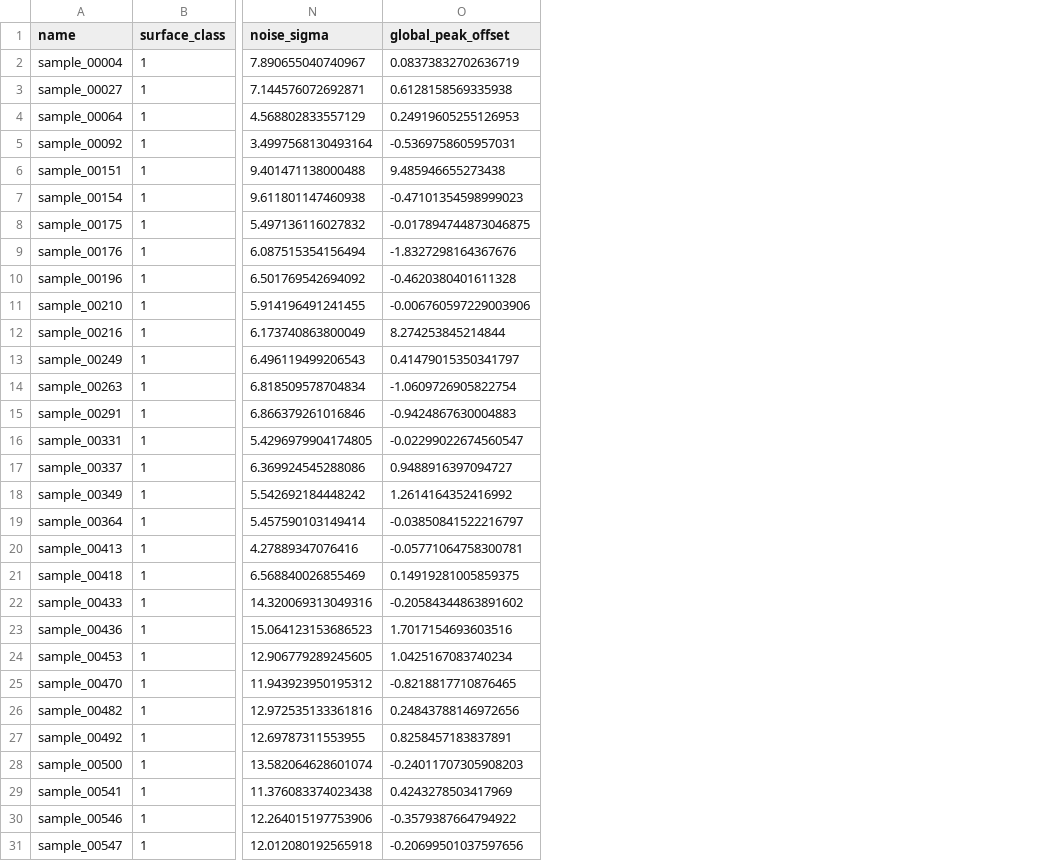
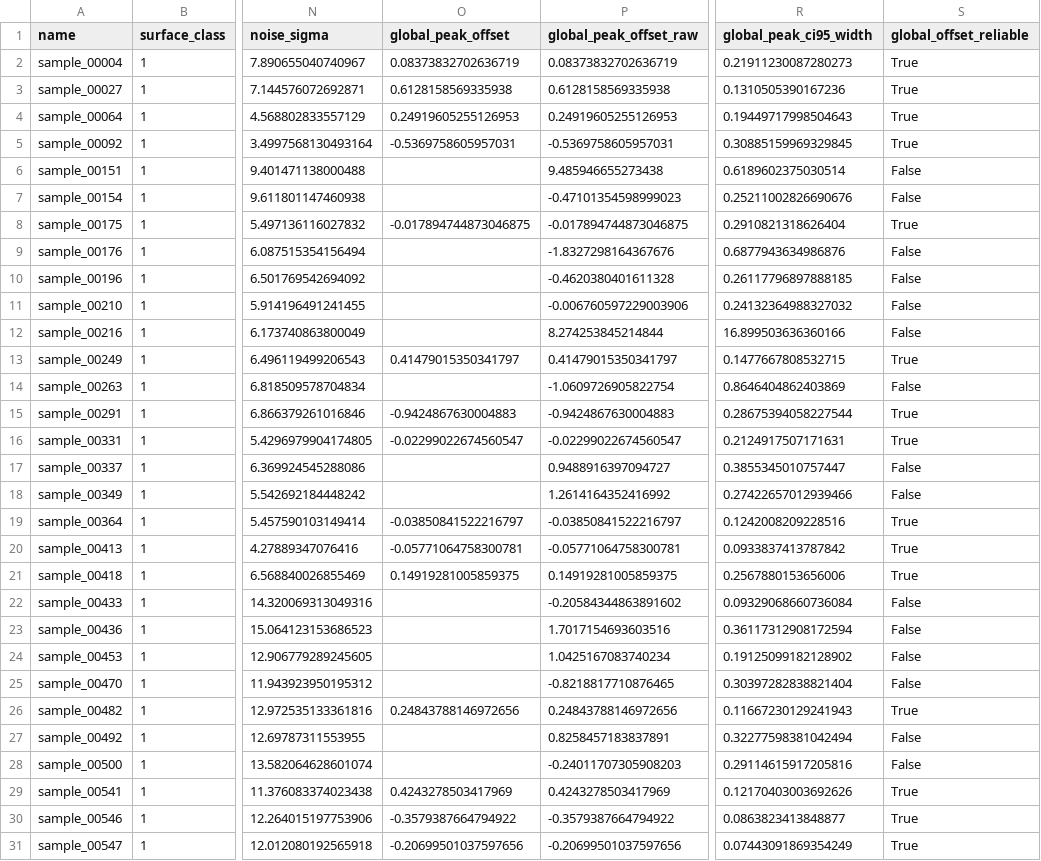
Before and after one commit to rodriguescarson/labelscope, a CSV file: findings/kaggle_align/align.csv, drawn as a sheet; only a part is shown, gaps mark what is left out; the diff covers the shown part only; the diff names each change by its address in the sheet, - before the commit and + after, or states it on an @@ line.

```diff
--- a/findings/kaggle_align/align.csv
+++ b/findings/kaggle_align/align.csv
+column P (global_peak_offset_raw), rows 2-31: 0.08373832702636719 | 0.6128158569335938 | 0.24919605255126953 | -0.5369758605957031 | 9.485946655273438 | -0.47101354598999023 | -0.017894744873046875 | -1.8327298164367676 | -0.4620380401611328 | -0.006760597229003906 | 8.274253845214844 | 0.41479015350341797 | -1.0609726905822754 | -0.9424867630004883 | -0.02299022674560547 | 0.9488916397094727 | 1.2614164352416992 | -0.03850841522216797 | -0.05771064758300781 | 0.14919281005859375 | -0.20584344863891602 | 1.7017154693603516 | 1.0425167083740234 | -0.8218817710876465 | 0.24843788146972656 | 0.8258457183837891 | -0.24011707305908203 | 0.4243278503417969 | -0.3579387664794922 | -0.20699501037597656
+column R (global_peak_ci95_width), rows 2-31: 0.21911230087280273 | 0.1310505390167236 | 0.19449717998504643 | 0.30885159969329845 | 0.6189602375030514 | 0.25211002826690676 | 0.2910821318626404 | 0.6877943634986876 | 0.26117796897888185 | 0.24132364988327032 | 16.899503636360166 | 0.1477667808532715 | 0.8646404862403869 | 0.28675394058227544 | 0.2124917507171631 | 0.3855345010757447 | 0.27422657012939466 | 0.1242008209228516 | 0.0933837413787842 | 0.2567880153656006 | 0.09329068660736084 | 0.36117312908172594 | 0.19125099182128902 | 0.30397282838821404 | 0.11667230129241943 | 0.32277598381042494 | 0.29114615917205816 | 0.12170403003692626 | 0.0863823413848877 | 0.07443091869354249
+column S (global_offset_reliable), rows 2-31: True | True | True | True | False | False | True | False | False | False | False | True | False | True | True | False | False | True | True | True | False | False | False | False | True | False | False | True | True | True
-O6 (global_peak_offset): 9.485946655273438
+O6 (global_peak_offset): (empty)
-O7 (global_peak_offset): -0.47101354598999023
+O7 (global_peak_offset): (empty)
-O9 (global_peak_offset): -1.8327298164367676
+O9 (global_peak_offset): (empty)
-O10 (global_peak_offset): -0.4620380401611328
+O10 (global_peak_offset): (empty)
-O11 (global_peak_offset): -0.006760597229003906
+O11 (global_peak_offset): (empty)
-O12 (global_peak_offset): 8.274253845214844
+O12 (global_peak_offset): (empty)
-O14 (global_peak_offset): -1.0609726905822754
+O14 (global_peak_offset): (empty)
-O17 (global_peak_offset): 0.9488916397094727
+O17 (global_peak_offset): (empty)
-O18 (global_peak_offset): 1.2614164352416992
+O18 (global_peak_offset): (empty)
-O22 (global_peak_offset): -0.20584344863891602
+O22 (global_peak_offset): (empty)
-O23 (global_peak_offset): 1.7017154693603516
+O23 (global_peak_offset): (empty)
-O24 (global_peak_offset): 1.0425167083740234
+O24 (global_peak_offset): (empty)
-O25 (global_peak_offset): -0.8218817710876465
+O25 (global_peak_offset): (empty)
-O27 (global_peak_offset): 0.8258457183837891
+O27 (global_peak_offset): (empty)
-O28 (global_peak_offset): -0.24011707305908203
+O28 (global_peak_offset): (empty)
```
Also changed, not shown: 14 edited cells elsewhere in this file, 8 other files.
